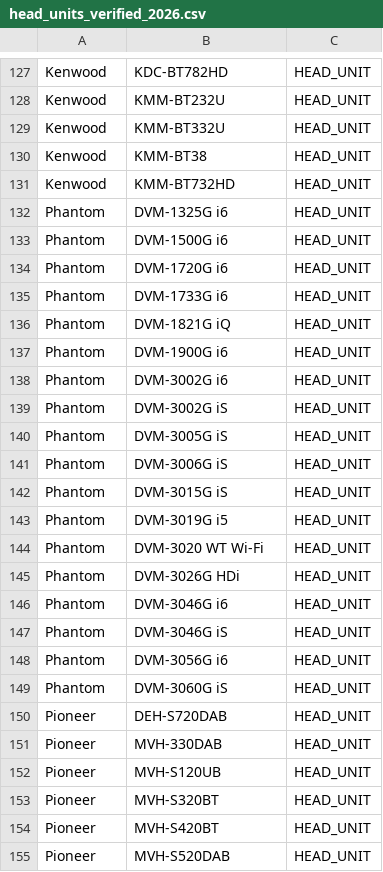
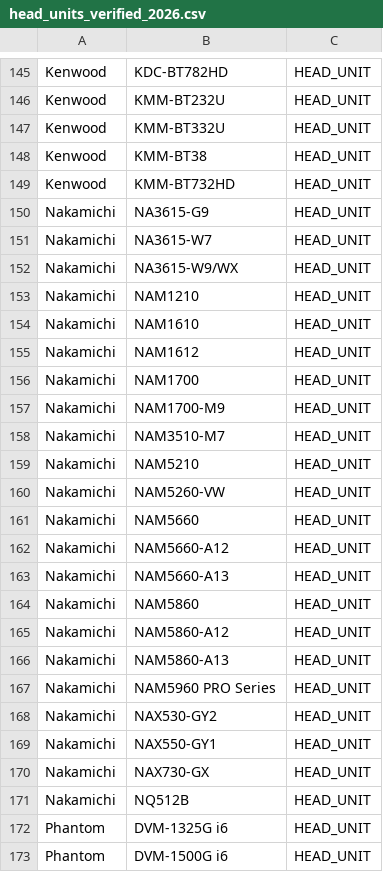
Before and after one commit to kolyagazha89/Usd-2.0, a CSV file: tools/catalogs/data/fragments/head_units_verified_2026.csv, drawn as a sheet; only a part is shown, gaps mark what is left out; the shorter side is filled out with more unchanged rows; the diff covers the shown part only; the diff names each change by its address in the sheet, - before the commit and + after, or states it on an @@ line.

Commit message:
data(catalog): expand head-unit coverage to Blaupunkt and Nakamichi

```diff
--- a/tools/catalogs/data/fragments/head_units_verified_2026.csv
+++ b/tools/catalogs/data/fragments/head_units_verified_2026.csv
+row 150: Nakamichi | NA3615-G9 | HEAD_UNIT
+row 151: Nakamichi | NA3615-W7 | HEAD_UNIT
+row 152: Nakamichi | NA3615-W9/WX | HEAD_UNIT
+row 153: Nakamichi | NAM1210 | HEAD_UNIT
+row 154: Nakamichi | NAM1610 | HEAD_UNIT
+row 155: Nakamichi | NAM1612 | HEAD_UNIT
+row 156: Nakamichi | NAM1700 | HEAD_UNIT
+row 157: Nakamichi | NAM1700-M9 | HEAD_UNIT
+row 158: Nakamichi | NAM3510-M7 | HEAD_UNIT
+row 159: Nakamichi | NAM5210 | HEAD_UNIT
+row 160: Nakamichi | NAM5260-VW | HEAD_UNIT
+row 161: Nakamichi | NAM5660 | HEAD_UNIT
+row 162: Nakamichi | NAM5660-A12 | HEAD_UNIT
+row 163: Nakamichi | NAM5660-A13 | HEAD_UNIT
+row 164: Nakamichi | NAM5860 | HEAD_UNIT
+row 165: Nakamichi | NAM5860-A12 | HEAD_UNIT
+row 166: Nakamichi | NAM5860-A13 | HEAD_UNIT
+row 167: Nakamichi | NAM5960 PRO Series | HEAD_UNIT
+row 168: Nakamichi | NAX530-GY2 | HEAD_UNIT
+row 169: Nakamichi | NAX550-GY1 | HEAD_UNIT
+row 170: Nakamichi | NAX730-GX | HEAD_UNIT
+row 171: Nakamichi | NQ512B | HEAD_UNIT
```
Also changed, not shown: 18 added rows elsewhere in this file.
